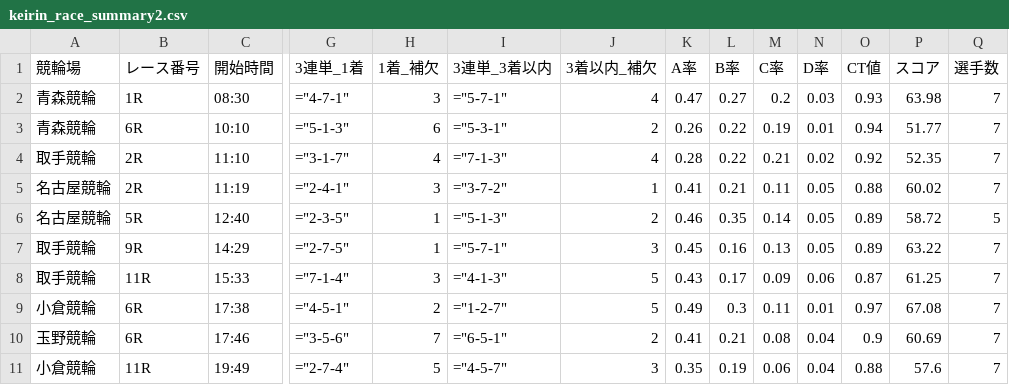
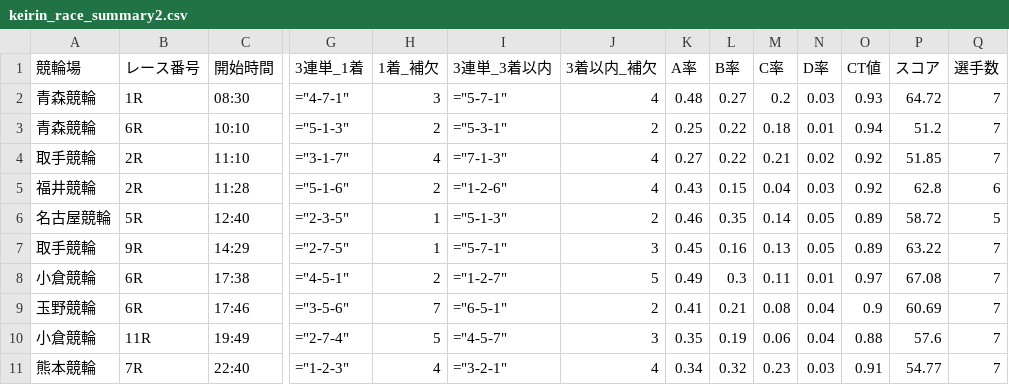
Before and after one commit to ama04149/keirin-ai, a CSV file: keirin_race_summary2.csv, drawn as a sheet; only a part is shown, gaps mark what is left out; removed rows and columns are numbered as before the commit, all else as after; rows hold the shown columns only; the diff names each change by its address in the sheet, - before the commit and + after, or states it on an @@ line.

```diff
--- a/keirin_race_summary2.csv
+++ b/keirin_race_summary2.csv
-K2 (A率): 0.47
+K2 (A率): 0.48
-P2 (スコア): 63.98
+P2 (スコア): 64.72
-H3 (1着_補欠): 6
+H3 (1着_補欠): 2
-K3 (A率): 0.26
+K3 (A率): 0.25
-M3 (C率): 0.19
+M3 (C率): 0.18
-P3 (スコア): 51.77
+P3 (スコア): 51.2
-K4 (A率): 0.28
+K4 (A率): 0.27
-P4 (スコア): 52.35
+P4 (スコア): 51.85
-row 5: 名古屋競輪 | 2R | 11:19 | ="2-4-1" | 3 | ="3-7-2" | 1 | 0.41 | 0.21 | 0.11 | 0.05 | 0.88 | 60.02 | 7
+row 5: 福井競輪 | 2R | 11:28 | ="5-1-6" | 2 | ="1-2-6" | 4 | 0.43 | 0.15 | 0.04 | 0.03 | 0.92 | 62.8 | 6
-row 8: 取手競輪 | 11R | 15:33 | ="7-1-4" | 3 | ="4-1-3" | 5 | 0.43 | 0.17 | 0.09 | 0.06 | 0.87 | 61.25 | 7
+row 11: 熊本競輪 | 7R | 22:40 | ="1-2-3" | 4 | ="3-2-1" | 4 | 0.34 | 0.32 | 0.23 | 0.03 | 0.91 | 54.77 | 7
```
Also changed, not shown: keirin_race_summary.csv, keirin_race_summary3.csv, 1 other file.
